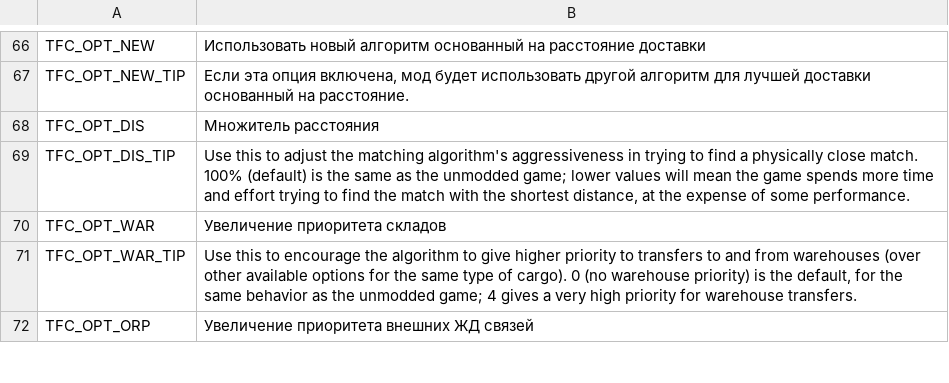
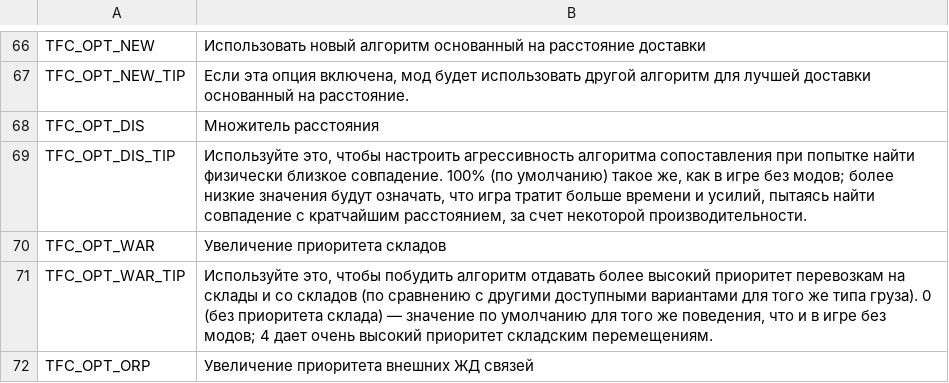
Before and after one commit to algernon-A/TransferController, a CSV file: Translations/ru-RU.csv, drawn as a sheet; only a part is shown, gaps mark what is left out; the diff covers the shown part only.

Commit message:
Update translations.

```diff
--- a/Translations/ru-RU.csv
+++ b/Translations/ru-RU.csv
@@ -68,5 +68,5 @@
 "TFC_OPT_DIS","Множитель расстояния"
-"TFC_OPT_DIS_TIP","Use this to adjust the matching algorithm's aggressiveness in trying to find a physically close match.  100% (default) is the same as the unmodded game; lower values will mean the game spends more time and effort trying to find the match with the shortest distance, at the expense of some performance."
+"TFC_OPT_DIS_TIP","Используйте это, чтобы настроить агрессивность алгоритма сопоставления при попытке найти физически близкое совпадение.  100% (по умолчанию) такое же, как в игре без модов;  более низкие значения будут означать, что игра тратит больше времени и усилий, пытаясь найти совпадение с кратчайшим расстоянием, за счет некоторой производительности."
 "TFC_OPT_WAR","Увеличение приоритета складов"
-"TFC_OPT_WAR_TIP","Use this to encourage the algorithm to give higher priority to transfers to and from warehouses (over other available options for the same type of cargo).  0 (no warehouse priority) is the default, for the same behavior as the unmodded game; 4 gives a very high priority for warehouse transfers."
+"TFC_OPT_WAR_TIP","Используйте это, чтобы побудить алгоритм отдавать более высокий приоритет перевозкам на склады и со складов (по сравнению с другими доступными вариантами для того же типа груза).  0 (без приоритета склада) — значение по умолчанию для того же поведения, что и в игре без модов;  4 дает очень высокий приоритет складским перемещениям."
 "TFC_OPT_ORP","Увеличение приоритета внешних ЖД связей"
```
Also changed, not shown: 22 edited cells elsewhere in this file.
